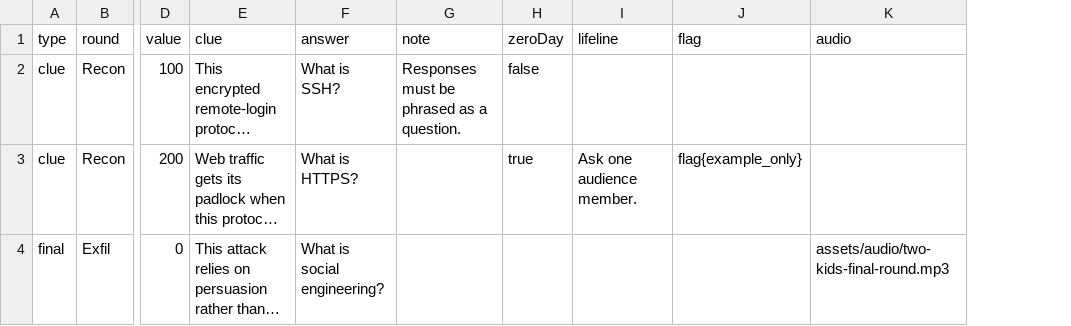
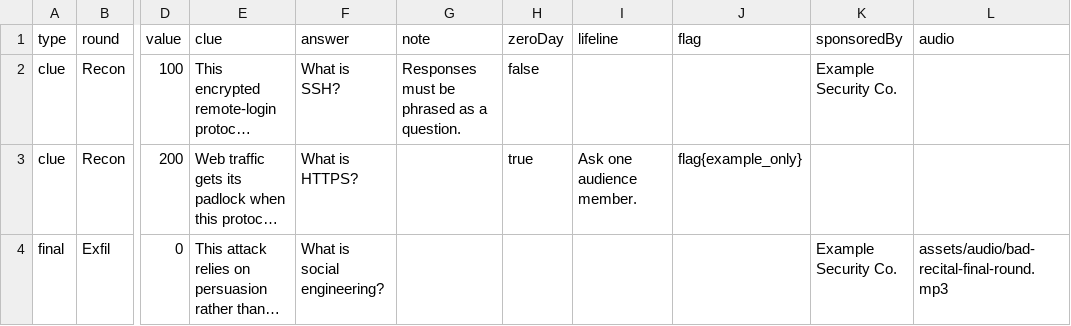
Before and after one commit to f8al/LDAQG, a CSV file: data/questions-template.csv, drawn as a sheet; only a part is shown, gaps mark what is left out; long unchanged cells end in …; addresses are those after the commit; the diff names each change by its address in the sheet, - before the commit and + after, or states it on an @@ line.

Commit message:
Add optional question sponsor attribution

```diff
--- a/data/questions-template.csv
+++ b/data/questions-template.csv
+column K (sponsoredBy), rows 2-4: Example Security Co. |  | Example Security Co.
-L4 (audio): assets/audio/two-kids-final-round.mp3
+L4 (audio): assets/audio/bad-recital-final-round.mp3
```
Also changed, not shown: 7 other files.
